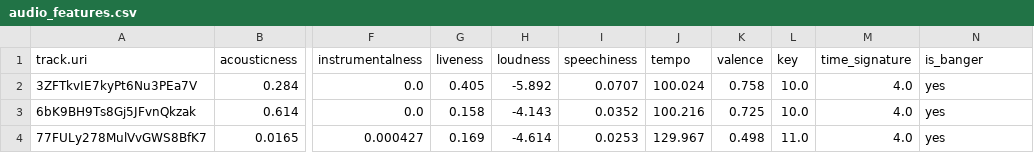
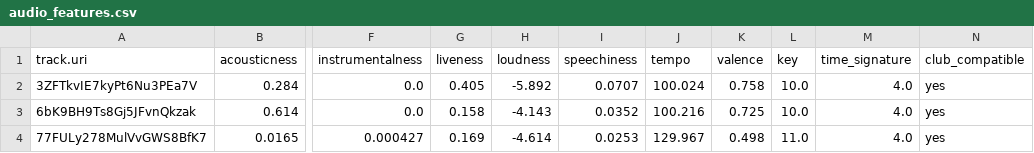
Before and after one commit to Ranabor/CDC-2023, a CSV file: audio_features.csv, drawn as a sheet; only a part is shown, gaps mark what is left out; the diff names each change by its address in the sheet, - before the commit and + after, or states it on an @@ line.

Commit message:
edited audio_features.csv

```diff
--- a/audio_features.csv
+++ b/audio_features.csv
-N1: is_banger
+N1: club_compatible
```
